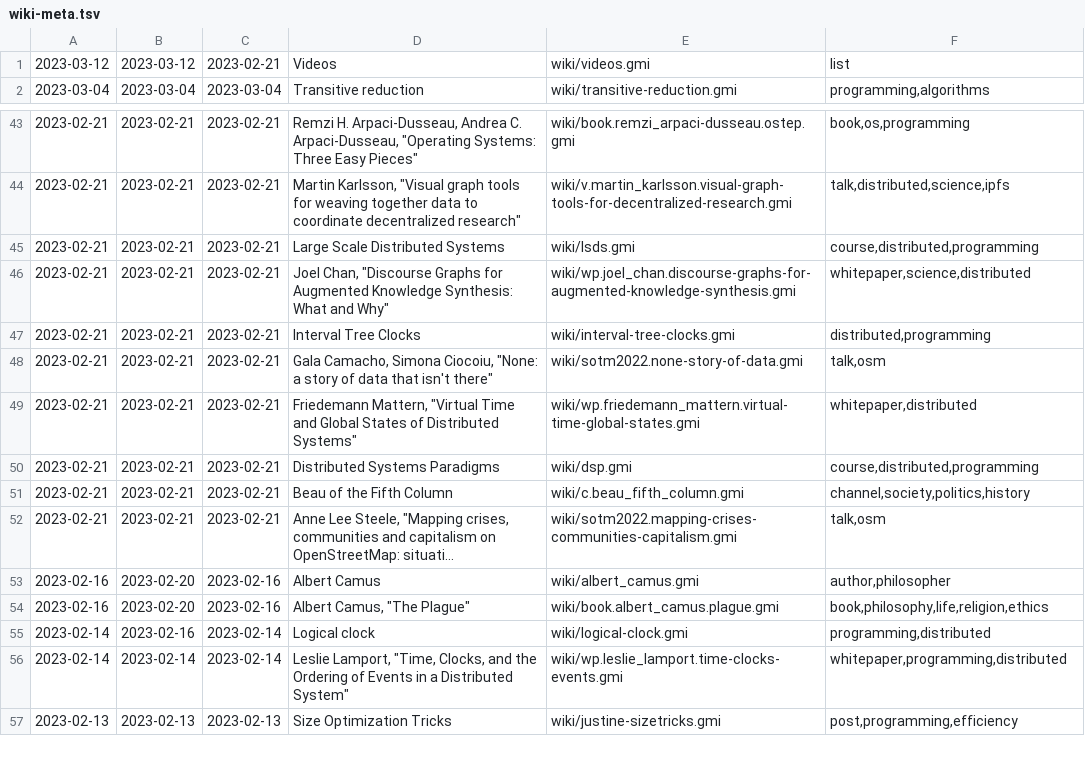
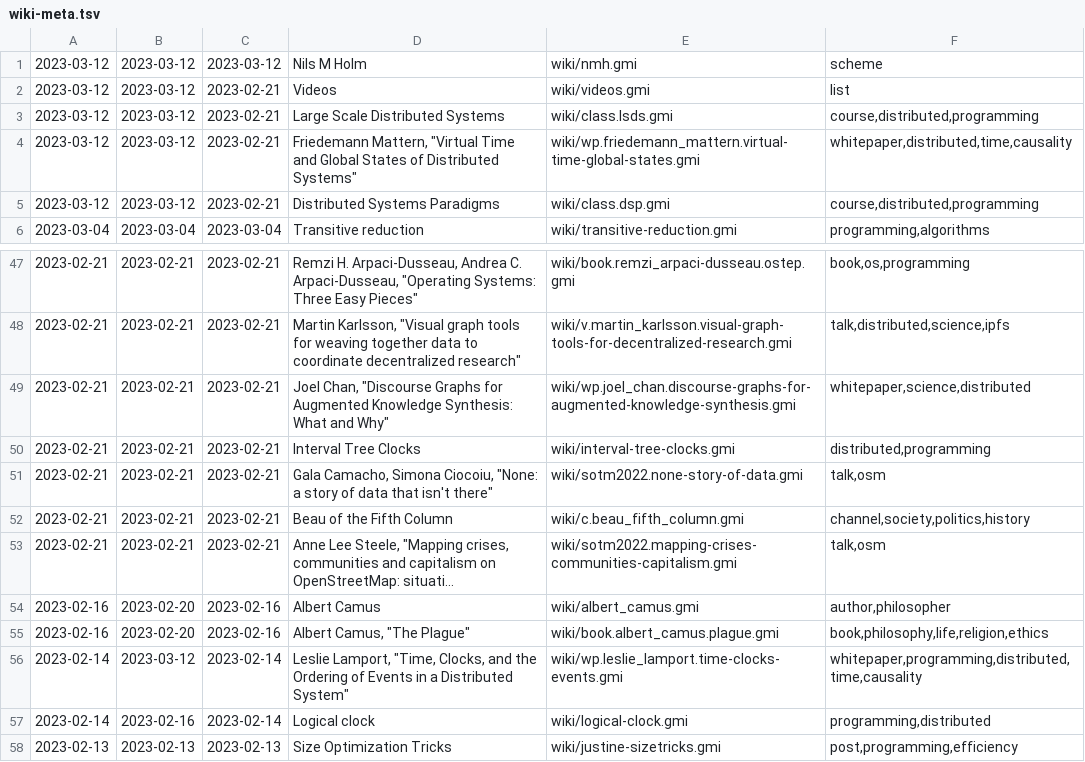
Before and after one commit to siiky/siiky.github.io, a TSV file: wiki-meta.tsv, drawn as a sheet; only a part is shown, gaps mark what is left out; long unchanged cells end in …; removed rows and columns are numbered as before the commit, all else as after; the diff names each change by its address in the sheet, - before the commit and + after, or states it on an @@ line.

Commit message:
Add wiki/nmh, rename classes pages

```diff
--- a/wiki-meta.tsv
+++ b/wiki-meta.tsv
+row 1: 2023-03-12 | 2023-03-12 | 2023-03-12 | Nils M Holm | wiki/nmh.gmi | scheme
+row 3: 2023-03-12 | 2023-03-12 | 2023-02-21 | Large Scale Distributed Systems | wiki/class.lsds.gmi | course,distributed,programming
+row 4: 2023-03-12 | 2023-03-12 | 2023-02-21 | Friedemann Mattern, "Virtual Time and Global States of Distributed Systems" | wiki/wp.friedemann_mattern.virtual-time-global-states.gmi | whitepaper,distributed,time,causality
+row 5: 2023-03-12 | 2023-03-12 | 2023-02-21 | Distributed Systems Paradigms | wiki/class.dsp.gmi | course,distributed,programming
-row 45: 2023-02-21 | 2023-02-21 | 2023-02-21 | Large Scale Distributed Systems | wiki/lsds.gmi | course,distributed,programming
-row 49: 2023-02-21 | 2023-02-21 | 2023-02-21 | Friedemann Mattern, "Virtual Time and Global States of Distributed Systems" | wiki/wp.friedemann_mattern.virtual-time-global-states.gmi | whitepaper,distributed
-row 50: 2023-02-21 | 2023-02-21 | 2023-02-21 | Distributed Systems Paradigms | wiki/dsp.gmi | course,distributed,programming
+row 56: 2023-02-14 | 2023-03-12 | 2023-02-14 | Leslie Lamport, "Time, Clocks, and the Ordering of Events in a Distributed System" | wiki/wp.leslie_lamport.time-clocks-events.gmi | whitepaper,programming,distributed,time,causality
-row 56: 2023-02-14 | 2023-02-14 | 2023-02-14 | Leslie Lamport, "Time, Clocks, and the Ordering of Events in a Distributed System" | wiki/wp.leslie_lamport.time-clocks-events.gmi | whitepaper,programming,distributed
```
Also changed, not shown: 37 other files.
